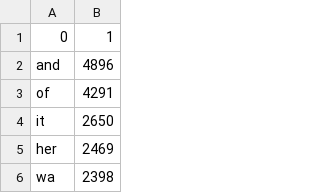
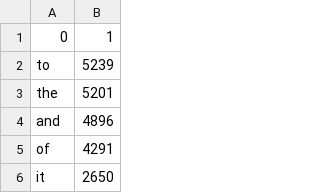
Before and after one commit to Sohyo/IDS_2017, a CSV file: Assignment6/term_frequency2/austen-emma.txt.csv, drawn as a sheet; only a part is shown; the shorter side is filled out with more unchanged rows.

```diff
--- a/Assignment6/term_frequency2/austen-emma.txt.csv
+++ b/Assignment6/term_frequency2/austen-emma.txt.csv
@@ -1,2 +1,4 @@
 0,1
+to,5239
+the,5201
 and,4896
```
Also changed, not shown: Assignment6/term_frequency2/austen-persuasion.txt.csv, 1 other file.
